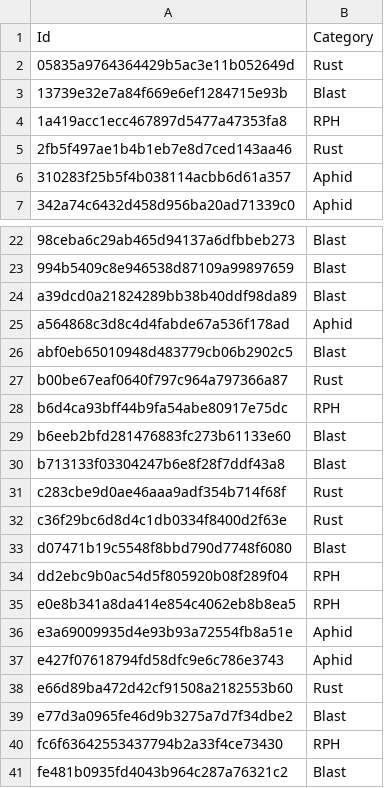
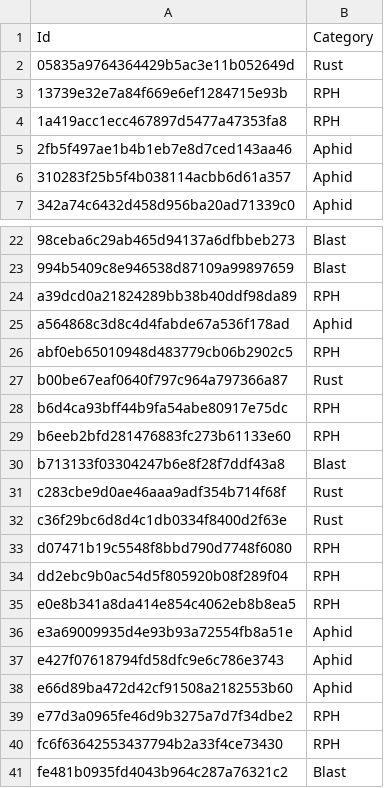
Before and after one commit to ewilipsic/agriAI, a CSV file: satlas/submission.csv, drawn as a sheet; only a part is shown, gaps mark what is left out.

```diff
--- a/satlas/submission.csv
+++ b/satlas/submission.csv
@@ -2,5 +2,5 @@ Id,Category
 05835a9764364429b5ac3e11b052649d,Rust
-13739e32e7a84f669e6ef1284715e93b,Blast
+13739e32e7a84f669e6ef1284715e93b,RPH
 1a419acc1ecc467897d5477a47353fa8,RPH
-2fb5f497ae1b4b1eb7e8d7ced143aa46,Rust
+2fb5f497ae1b4b1eb7e8d7ced143aa46,Aphid
 310283f25b5f4b038114acbb6d61a357,Aphid
@@ -23,8 +23,8 @@ Id,Category
 994b5409c8e946538d87109a99897659,Blast
-a39dcd0a21824289bb38b40ddf98da89,Blast
+a39dcd0a21824289bb38b40ddf98da89,RPH
 a564868c3d8c4d4fabde67a536f178ad,Aphid
-abf0eb65010948d483779cb06b2902c5,Blast
+abf0eb65010948d483779cb06b2902c5,RPH
 b00be67eaf0640f797c964a797366a87,Rust
 b6d4ca93bff44b9fa54abe80917e75dc,RPH
-b6eeb2bfd281476883fc273b61133e60,Blast
+b6eeb2bfd281476883fc273b61133e60,RPH
 b713133f03304247b6e8f28f7ddf43a8,Blast
@@ -32,3 +32,3 @@ c283cbe9d0ae46aaa9adf354b714f68f,Rust
 c36f29bc6d8d4c1db0334f8400d2f63e,Rust
-d07471b19c5548f8bbd790d7748f6080,Blast
+d07471b19c5548f8bbd790d7748f6080,RPH
 dd2ebc9b0ac54d5f805920b08f289f04,RPH
@@ -37,4 +37,4 @@ e3a69009935d4e93b93a72554fb8a51e,Aphid
 e427f07618794fd58dfc9e6c786e3743,Aphid
-e66d89ba472d42cf91508a2182553b60,Rust
-e77d3a0965fe46d9b3275a7d7f34dbe2,Blast
+e66d89ba472d42cf91508a2182553b60,Aphid
+e77d3a0965fe46d9b3275a7d7f34dbe2,RPH
 fc6f63642553437794b2a33f4ce73430,RPH
```
Also changed, not shown: satlas/guy.csv, 8 other files.
